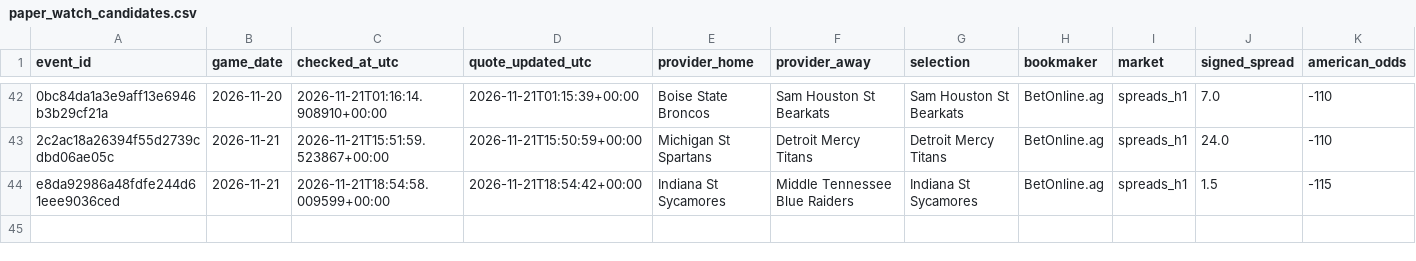
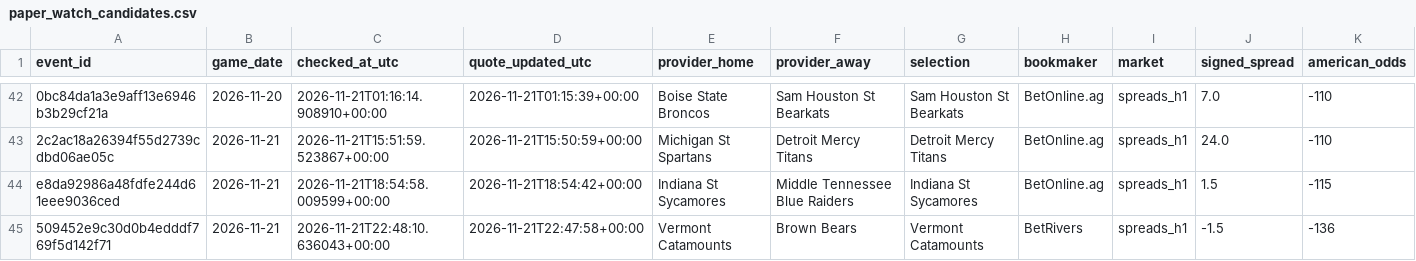
Before and after one commit to chelselaina/first-half-edge, a CSV file: data/paper_watch_candidates.csv, drawn as a sheet; only a part is shown, gaps mark what is left out; rows hold the shown columns only; the diff names each change by its address in the sheet, - before the commit and + after, or states it on an @@ line.

```diff
--- a/data/paper_watch_candidates.csv
+++ b/data/paper_watch_candidates.csv
+row 45: 509452e9c30d0b4edddf769f5d142f71 | 2026-11-21 | 2026-11-21T22:48:10.636043+00:00 | 2026-11-21T22:47:58+00:00 | Vermont Catamounts | Brown Bears | Vermont Catamounts | BetRivers | spreads_h1 | -1.5 | -136
```
